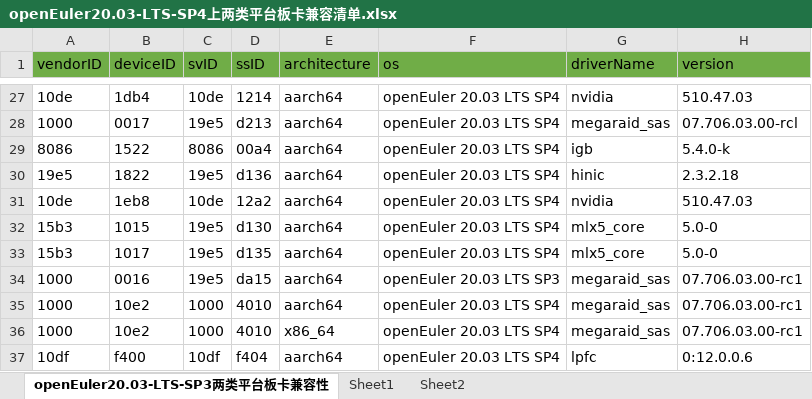
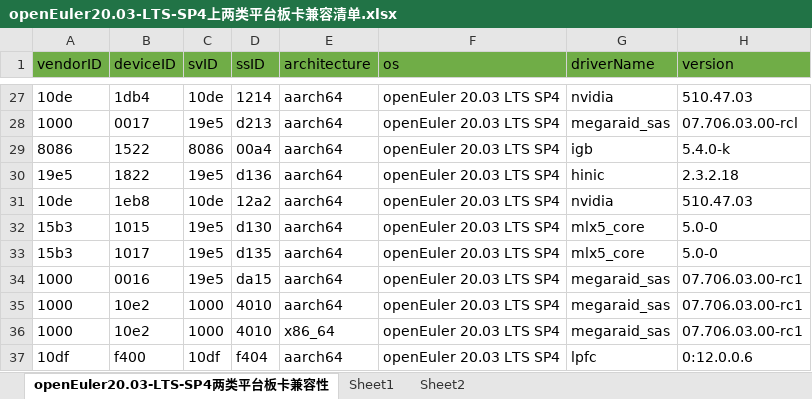
Before and after one commit to openeuler-mirror/openEuler-portal, an Excel workbook: data/compatibility/openEuler20.03-LTS-SP4上两类平台板卡兼容清单.xlsx, sheet openEuler20.03-LTS-SP4两类平台板卡兼容性, drawn as a sheet; only a part is shown, gaps mark what is left out; values as stored, in another font and other column widths than the file's, no borders; the diff names each change by its address in the sheet, - before the commit and + after, or states it on an @@ line.

```diff
--- a/data/compatibility/openEuler20.03-LTS-SP4上两类平台板卡兼容清单.xlsx (sheet openEuler20.03-LTS-SP4两类平台板卡兼容性)
+++ b/data/compatibility/openEuler20.03-LTS-SP4上两类平台板卡兼容清单.xlsx (sheet openEuler20.03-LTS-SP4两类平台板卡兼容性)
-sheet tab: openEuler20.03-LTS-SP3两类平台板卡兼容性
+sheet tab: openEuler20.03-LTS-SP4两类平台板卡兼容性
-F34 (os): openEuler 20.03 LTS SP3
+F34 (os): openEuler 20.03 LTS SP4
```
Also changed, not shown: data/compatibility/openEuler22.03-LTS-SP3上两类平台板卡兼容清单.xlsx, 2 other files.
